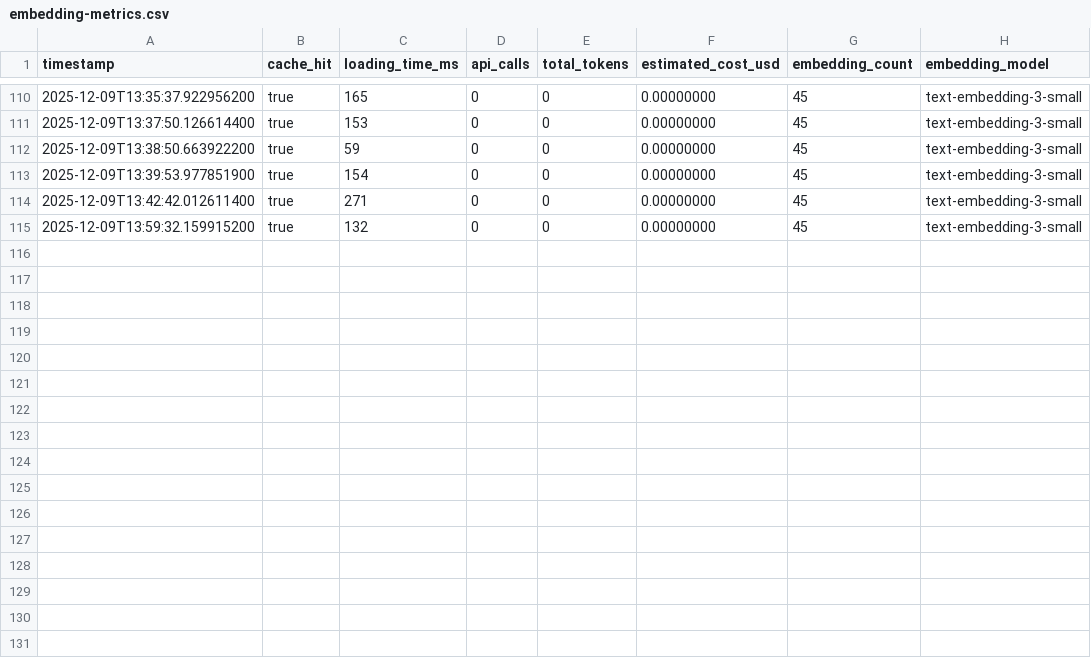
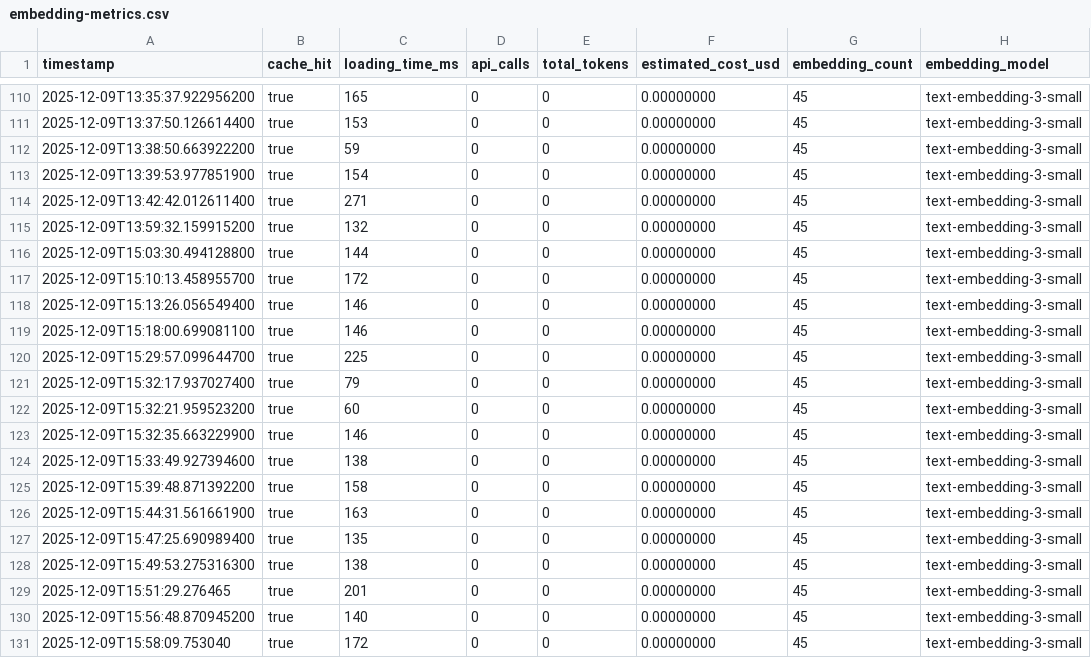
Before and after one commit to ramyeonzoa/unibook, a CSV file: data/embedding-metrics.csv, drawn as a sheet; only a part is shown, gaps mark what is left out; the diff names each change by its address in the sheet, - before the commit and + after, or states it on an @@ line.

```diff
--- a/data/embedding-metrics.csv
+++ b/data/embedding-metrics.csv
+row 116: 2025-12-09T15:03:30.494128800 | true | 144 | 0 | 0 | 0.00000000 | 45 | text-embedding-3-small
+row 117: 2025-12-09T15:10:13.458955700 | true | 172 | 0 | 0 | 0.00000000 | 45 | text-embedding-3-small
+row 118: 2025-12-09T15:13:26.056549400 | true | 146 | 0 | 0 | 0.00000000 | 45 | text-embedding-3-small
+row 119: 2025-12-09T15:18:00.699081100 | true | 146 | 0 | 0 | 0.00000000 | 45 | text-embedding-3-small
+row 120: 2025-12-09T15:29:57.099644700 | true | 225 | 0 | 0 | 0.00000000 | 45 | text-embedding-3-small
+row 121: 2025-12-09T15:32:17.937027400 | true | 79 | 0 | 0 | 0.00000000 | 45 | text-embedding-3-small
+row 122: 2025-12-09T15:32:21.959523200 | true | 60 | 0 | 0 | 0.00000000 | 45 | text-embedding-3-small
+row 123: 2025-12-09T15:32:35.663229900 | true | 146 | 0 | 0 | 0.00000000 | 45 | text-embedding-3-small
+row 124: 2025-12-09T15:33:49.927394600 | true | 138 | 0 | 0 | 0.00000000 | 45 | text-embedding-3-small
+row 125: 2025-12-09T15:39:48.871392200 | true | 158 | 0 | 0 | 0.00000000 | 45 | text-embedding-3-small
+row 126: 2025-12-09T15:44:31.561661900 | true | 163 | 0 | 0 | 0.00000000 | 45 | text-embedding-3-small
+row 127: 2025-12-09T15:47:25.690989400 | true | 135 | 0 | 0 | 0.00000000 | 45 | text-embedding-3-small
+row 128: 2025-12-09T15:49:53.275316300 | true | 138 | 0 | 0 | 0.00000000 | 45 | text-embedding-3-small
+row 129: 2025-12-09T15:51:29.276465 | true | 201 | 0 | 0 | 0.00000000 | 45 | text-embedding-3-small
+row 130: 2025-12-09T15:56:48.870945200 | true | 140 | 0 | 0 | 0.00000000 | 45 | text-embedding-3-small
+row 131: 2025-12-09T15:58:09.753040 | true | 172 | 0 | 0 | 0.00000000 | 45 | text-embedding-3-small
```
Also changed, not shown: 15 other files.
